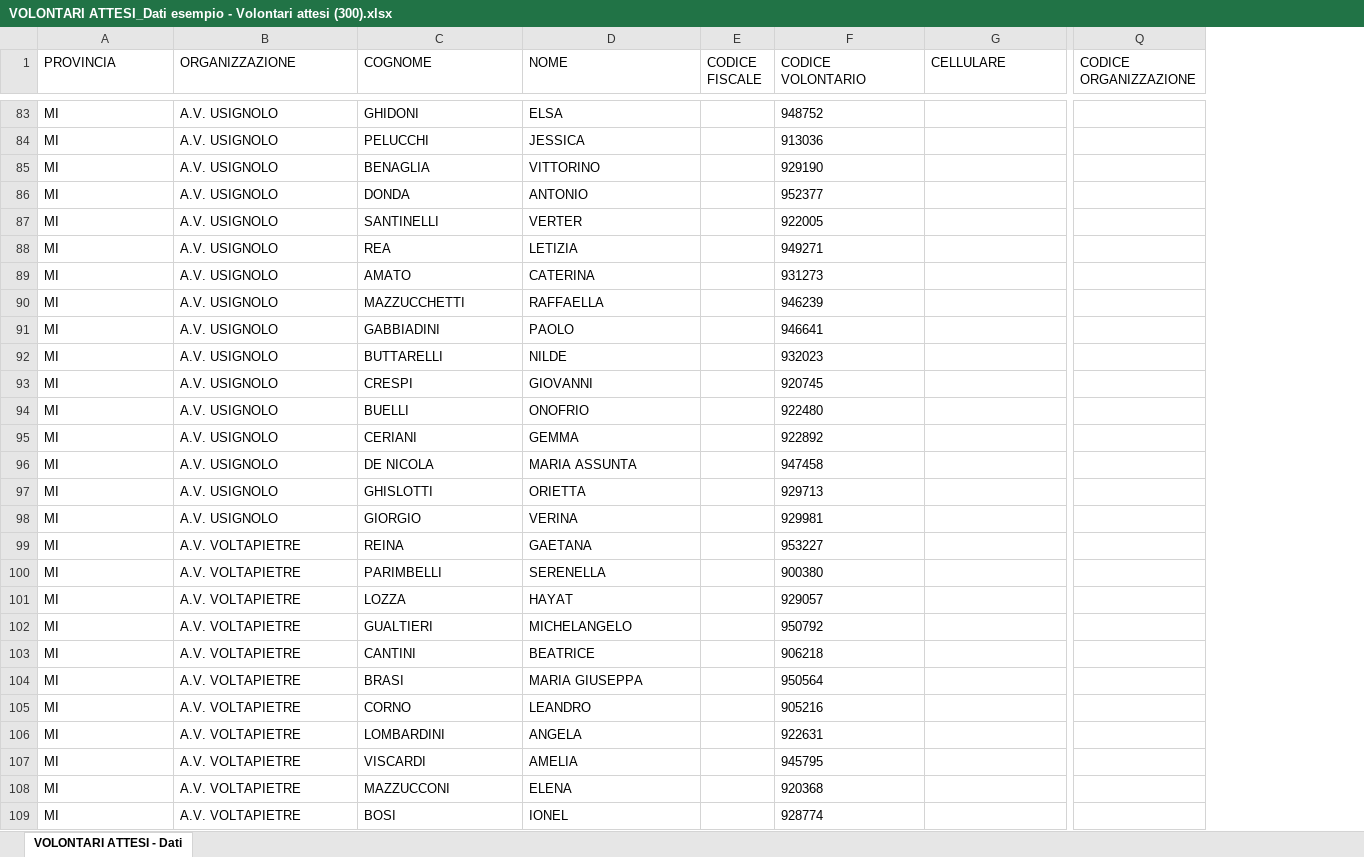
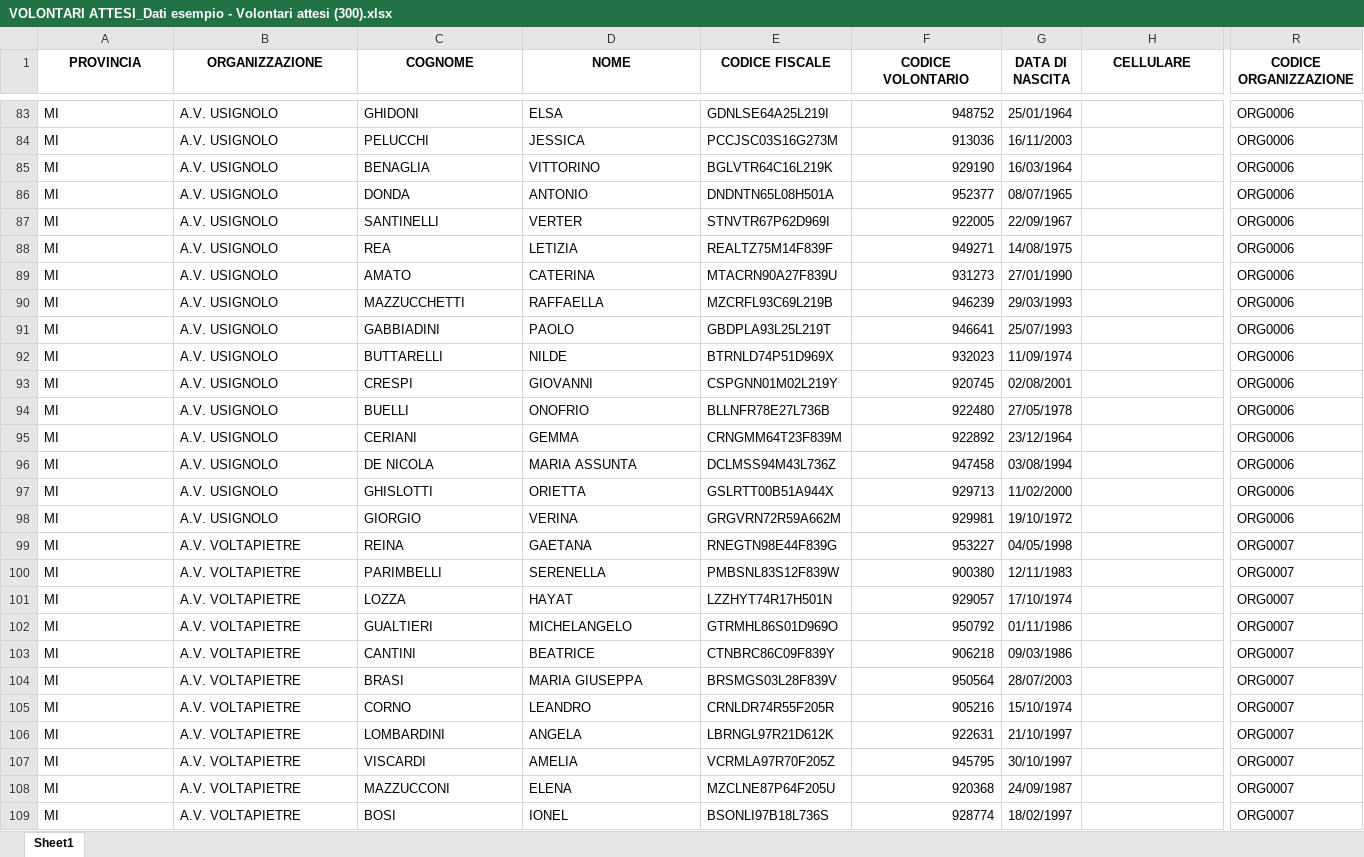
Before and after one commit to linkingtechnologies/camila-php-framework-app-plugin-segreteria-campo, an Excel workbook: examples/it/VOLONTARI ATTESI_Dati esempio - Volontari attesi (300).xlsx, sheet Sheet1, drawn as a sheet; only a part is shown, gaps mark what is left out; values as stored, in another font and other column widths than the file's, no borders; removed rows and columns are numbered as before the commit, all else as after; the diff covers the shown part only; the diff names each change by its address in the sheet, - before the commit and + after, or states it on an @@ line.

```diff
--- a/examples/it/VOLONTARI ATTESI_Dati esempio - Volontari attesi (300).xlsx (sheet Sheet1)
+++ b/examples/it/VOLONTARI ATTESI_Dati esempio - Volontari attesi (300).xlsx (sheet Sheet1)
-sheet tab: VOLONTARI ATTESI - Dati
+sheet tab: Sheet1
-column E (CODICE FISCALE), empty
+column E (CODICE FISCALE), rows 83-109: GDNLSE64A25L219I | PCCJSC03S16G273M | BGLVTR64C16L219K | DNDNTN65L08H501A | STNVTR67P62D969I | REALTZ75M14F839F | MTACRN90A27F839U | MZCRFL93C69L219B | GBDPLA93L25L219T | BTRNLD74P51D969X | CSPGNN01M02L219Y | BLLNFR78E27L736B | CRNGMM64T23F839M | DCLMSS94M43L736Z | GSLRTT00B51A944X | GRGVRN72R59A662M | RNEGTN98E44F839G | PMBSNL83S12F839W | LZZHYT74R17H501N | GTRMHL86S01D969O | CTNBRC86C09F839Y | BRSMGS03L28F839V | CRNLDR74R55F205R | LBRNGL97R21D612K | VCRMLA97R70F205Z | MZCLNE87P64F205U | BSONLI97B18L736S
+column G (DATA DI NASCITA), rows 83-109: 25/01/1964 | 16/11/2003 | 16/03/1964 | 08/07/1965 | 22/09/1967 | 14/08/1975 | 27/01/1990 | 29/03/1993 | 25/07/1993 | 11/09/1974 | 02/08/2001 | 27/05/1978 | 23/12/1964 | 03/08/1994 | 11/02/2000 | 19/10/1972 | 04/05/1998 | 12/11/1983 | 17/10/1974 | 01/11/1986 | 09/03/1986 | 28/07/2003 | 15/10/1974 | 21/10/1997 | 30/10/1997 | 24/09/1987 | 18/02/1997
-column Q (CODICE ORGANIZZAZIONE), empty
+column R (CODICE ORGANIZZAZIONE), rows 83-109: ORG0006 | ORG0006 | ORG0006 | ORG0006 | ORG0006 | ORG0006 | ORG0006 | ORG0006 | ORG0006 | ORG0006 | ORG0006 | ORG0006 | ORG0006 | ORG0006 | ORG0006 | ORG0006 | ORG0007 | ORG0007 | ORG0007 | ORG0007 | ORG0007 | ORG0007 | ORG0007 | ORG0007 | ORG0007 | ORG0007 | ORG0007
@@ A1:D1 bold: off → on, alignment: left → center @@
@@ F1 bold: off → on, alignment: left → center @@
@@ H1 bold: off → on, alignment: left → center @@
-F83:F109 alignment: left
+F83:F109 alignment: right
```
Also changed, not shown: cell formats elsewhere in this sheet, examples/it/VOLONTARI ATTESI_Dati esempio - Volontari attesi (1000).xlsx.
